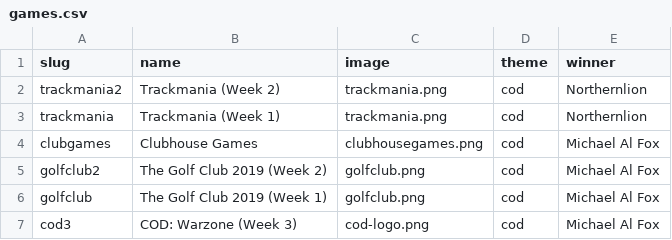
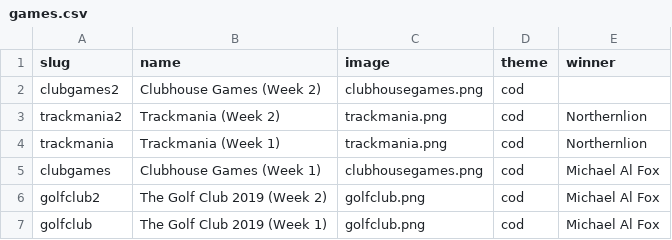
Before and after one commit to bcranton/goldengoblet.net, a CSV file: src/data/games.csv, drawn as a sheet; only a part is shown; the shorter side is filled out with more unchanged rows.

```diff
--- a/src/data/games.csv
+++ b/src/data/games.csv
@@ -1,5 +1,6 @@
 slug,name,image,theme,winner
+clubgames2,Clubhouse Games (Week 2),clubhousegames.png,cod,
 trackmania2,Trackmania (Week 2),trackmania.png,cod,Northernlion
 trackmania,Trackmania (Week 1),trackmania.png,cod,Northernlion
-clubgames,Clubhouse Games,clubhousegames.png,cod,Michael Al Fox
+clubgames,Clubhouse Games (Week 1),clubhousegames.png,cod,Michael Al Fox
 golfclub2,The Golf Club 2019 (Week 2),golfclub.png,cod,Michael Al Fox
```
Also changed, not shown: src/data/score.csv, 5 other files.
